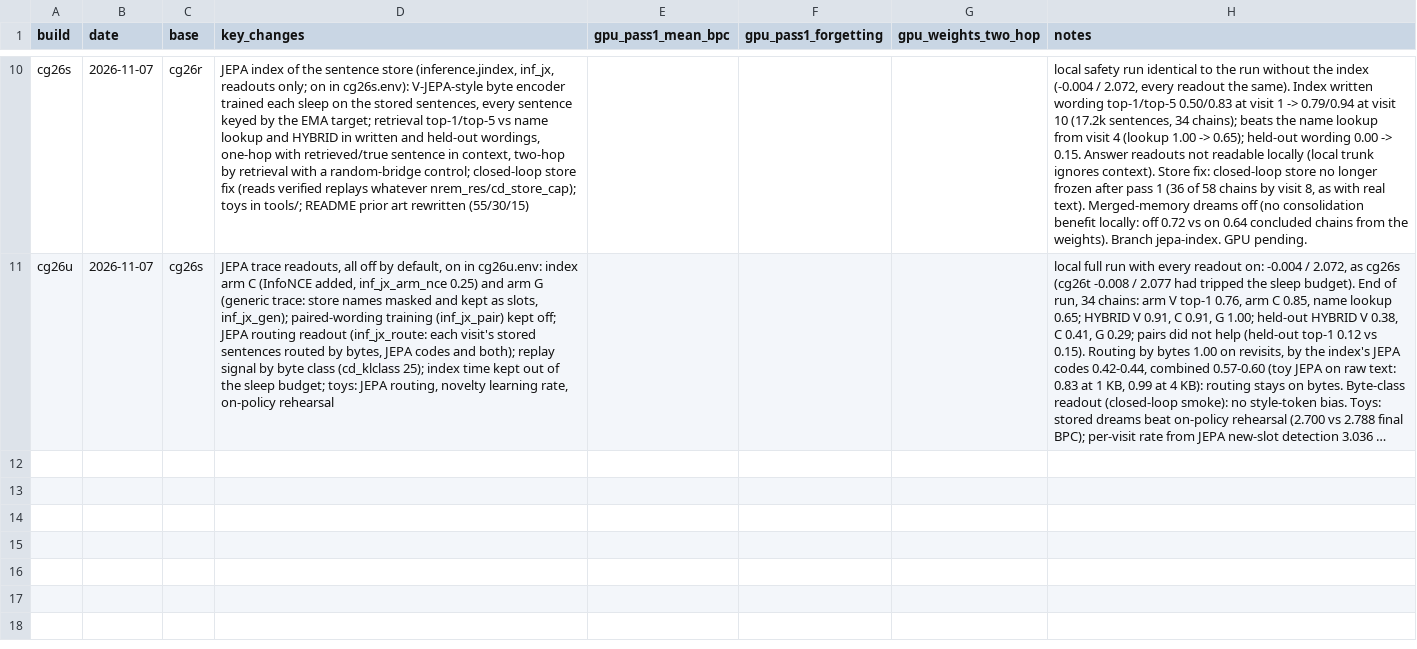
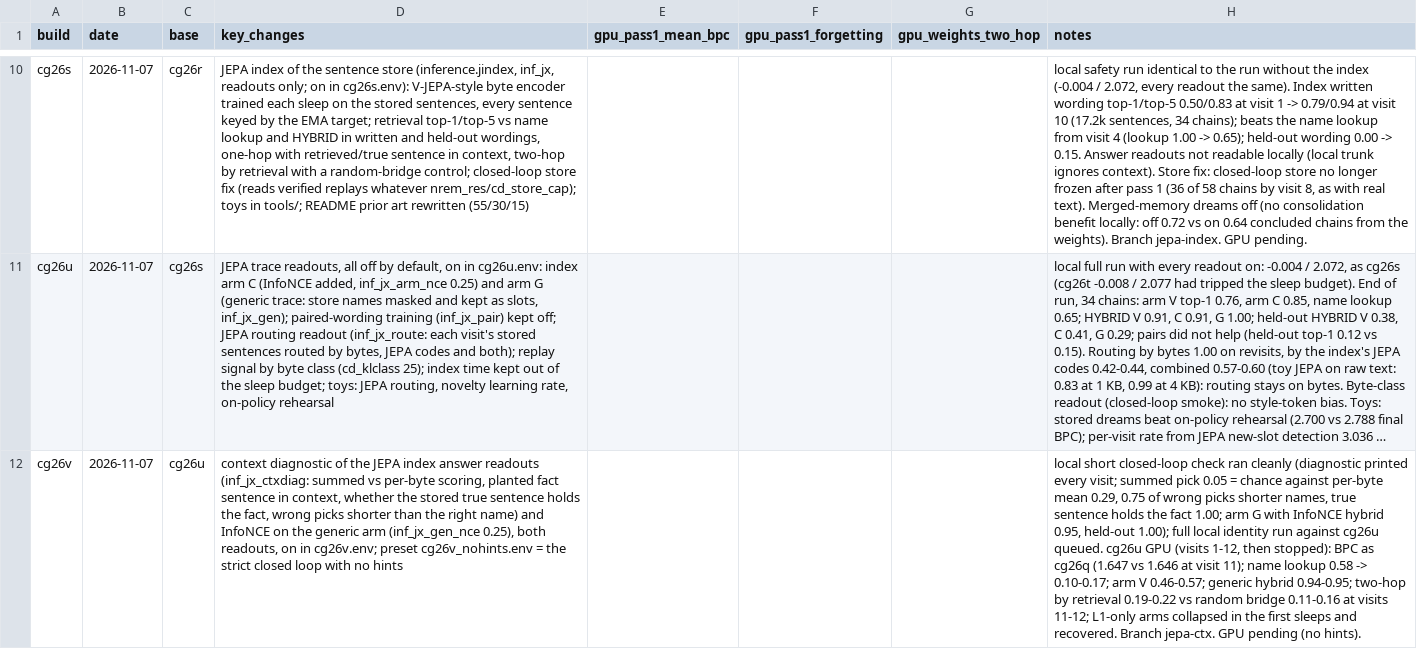
Before and after one commit to chrisbirduk/platypus, a CSV file: manifests/builds.csv, drawn as a sheet; only a part is shown, gaps mark what is left out; long unchanged cells end in …; the diff names each change by its address in the sheet, - before the commit and + after, or states it on an @@ line.

```diff
--- a/manifests/builds.csv
+++ b/manifests/builds.csv
+row 12: cg26v | 2026-11-07 | cg26u | context diagnostic of the JEPA index answer readouts (inf_jx_ctxdiag: summed vs per-byte scoring, planted fact sentence in context, whether the stored true sentence holds the fact, wrong picks shorter than the right name) and InfoNCE on the generic arm (inf_jx_gen_nce 0.25), both readouts, on in cg26v.env; preset cg26v_nohints.env = the strict closed loop with no hints |  |  |  | local short closed-loop check ran cleanly (diagnostic printed every visit; summed pick 0.05 = chance against per-byte mean 0.29, 0.75 of wrong picks shorter names, true sentence holds the fact 1.00; arm G with InfoNCE hybrid 0.95, held-out 1.00); full local identity run against cg26u queued. cg26u GPU (visits 1-12, then stopped): BPC as cg26q (1.647 vs 1.646 at visit 11); name lookup 0.58 -> 0.10-0.17; arm V 0.46-0.57; generic hybrid 0.94-0.95; two-hop by retrieval 0.19-0.22 vs random bridge 0.11-0.16 at visits 11-12; L1-only arms collapsed in the first sleeps and recovered. Branch jepa-ctx. GPU pending (no hints).
```
Also changed, not shown: 6 other files.
